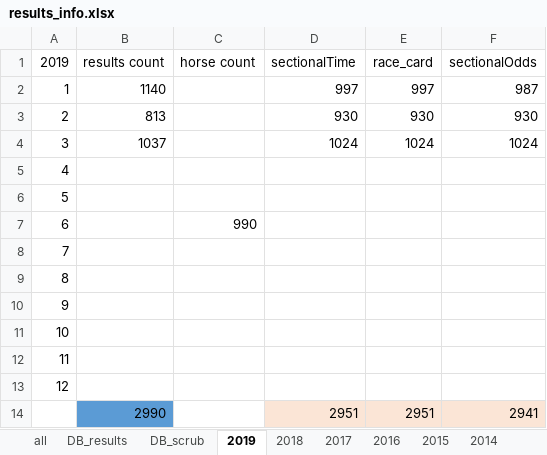
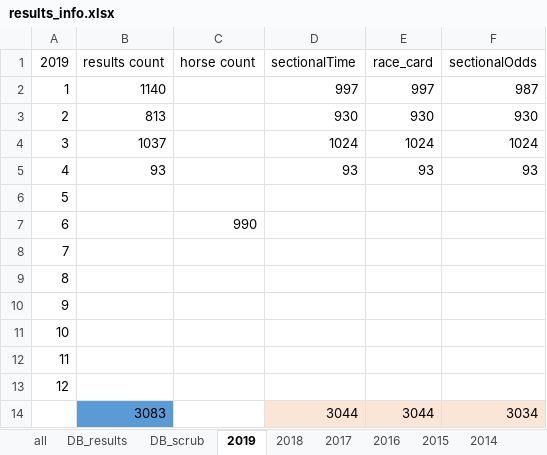
Before and after one commit to JudyPhy/spider, an Excel workbook: results_info.xlsx, sheet 2019, drawn as a sheet; values as stored, in another font and other column widths than the file's, no borders; removed rows and columns are numbered as before the commit, all else as after; the diff names each change by its address in the sheet, - before the commit and + after, or states it on an @@ line.

```diff
--- a/results_info.xlsx (sheet 2019)
+++ b/results_info.xlsx (sheet 2019)
-B5 (results count): (empty)
+B5 (results count): 93
-D5 (sectionalTime): (empty)
+D5 (sectionalTime): 93
-E5 (race_card): (empty)
+E5 (race_card): 93
-F5 (sectionalOdds): (empty)
+F5 (sectionalOdds): 93
-row 14:  | 2990 |  | 2951 | 2951 | 2941
+row 14:  | 3083 |  | 3044 | 3044 | 3034
```
Also changed, not shown: sheet DB_scrub, sheet all, 21 other files.
